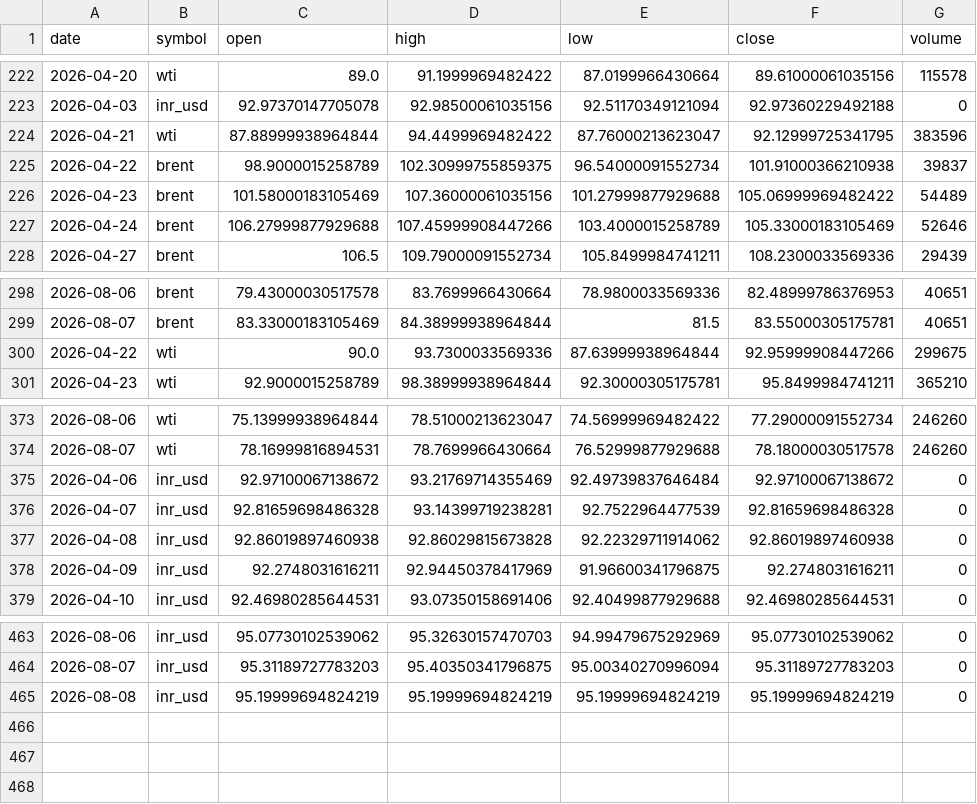
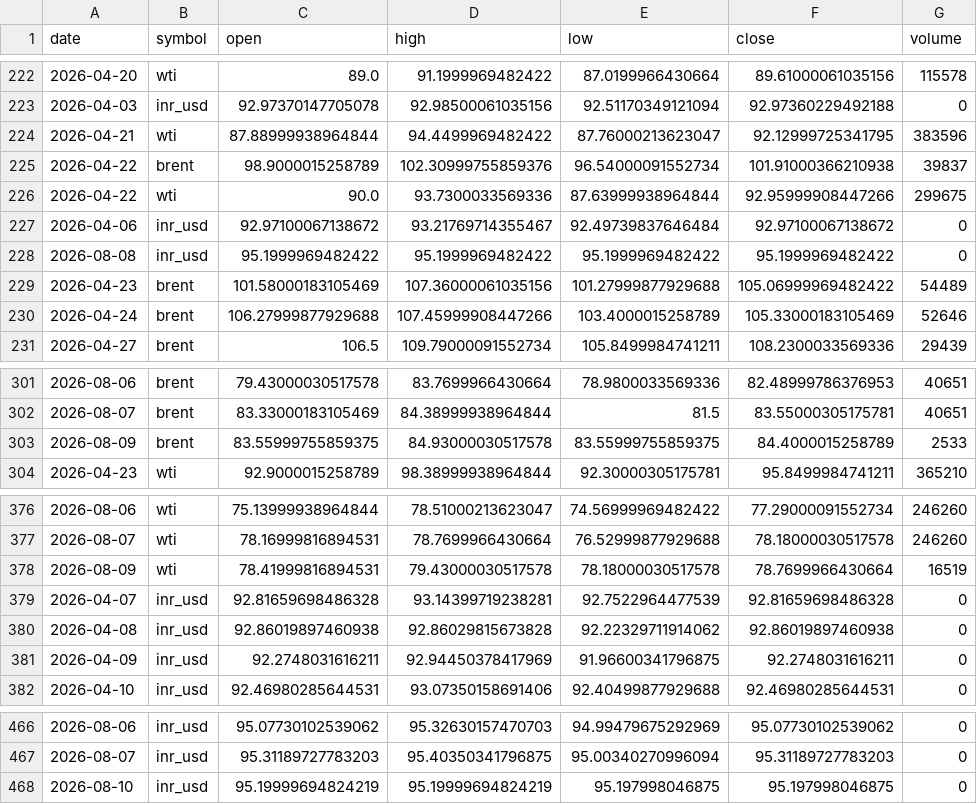
Before and after one commit to ImmadiVenkatesh/india-energy-dashboard, a CSV file: data/crude_benchmarks.csv, drawn as a sheet; only a part is shown, gaps mark what is left out.

```diff
--- a/data/crude_benchmarks.csv
+++ b/data/crude_benchmarks.csv
@@ -224,3 +224,6 @@ date,symbol,open,high,low,close,volume
 2026-04-21,wti,87.88999938964844,94.4499969482422,87.76000213623047,92.12999725341795,383596
-2026-04-22,brent,98.9000015258789,102.30999755859375,96.54000091552734,101.91000366210938,39837
+2026-04-22,brent,98.9000015258789,102.30999755859376,96.54000091552734,101.91000366210938,39837
+2026-04-22,wti,90.0,93.7300033569336,87.63999938964844,92.95999908447266,299675
+2026-04-06,inr_usd,92.97100067138672,93.21769714355467,92.49739837646484,92.97100067138672,0
+2026-08-08,inr_usd,95.1999969482422,95.1999969482422,95.1999969482422,95.1999969482422,0
 2026-04-23,brent,101.58000183105469,107.36000061035156,101.27999877929688,105.06999969482422,54489
@@ -299,3 +302,3 @@ date,symbol,open,high,low,close,volume
 2026-08-07,brent,83.33000183105469,84.38999938964844,81.5,83.55000305175781,40651
-2026-04-22,wti,90.0,93.7300033569336,87.63999938964844,92.95999908447266,299675
+2026-08-09,brent,83.55999755859375,84.93000030517578,83.55999755859375,84.4000015258789,2533
 2026-04-23,wti,92.9000015258789,98.38999938964844,92.30000305175781,95.8499984741211,365210
@@ -374,3 +377,3 @@ date,symbol,open,high,low,close,volume
 2026-08-07,wti,78.16999816894531,78.7699966430664,76.52999877929688,78.18000030517578,246260
-2026-04-06,inr_usd,92.97100067138672,93.21769714355469,92.49739837646484,92.97100067138672,0
+2026-08-09,wti,78.41999816894531,79.43000030517578,78.18000030517578,78.7699966430664,16519
 2026-04-07,inr_usd,92.81659698486328,93.14399719238281,92.7522964477539,92.81659698486328,0
@@ -464,2 +467,2 @@ date,symbol,open,high,low,close,volume
 2026-08-07,inr_usd,95.31189727783203,95.40350341796875,95.00340270996094,95.31189727783203,0
-2026-08-08,inr_usd,95.19999694824219,95.19999694824219,95.19999694824219,95.19999694824219,0
+2026-08-10,inr_usd,95.19999694824219,95.19999694824219,95.197998046875,95.197998046875,0
```
Also changed, not shown: data/markets.csv, data/spr_history.csv, 7 other files.
